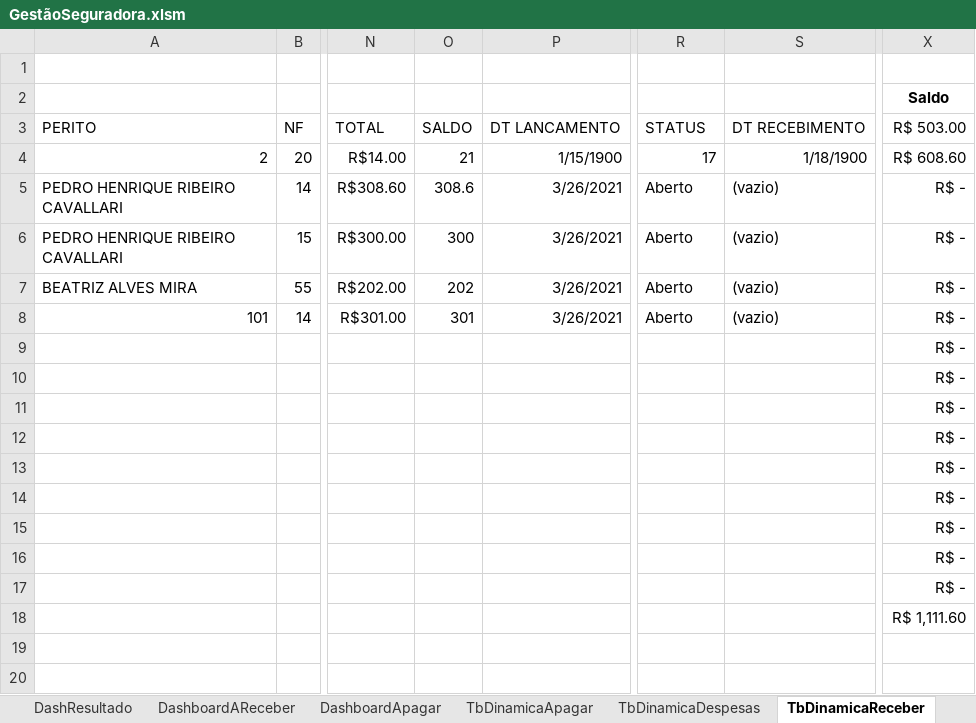
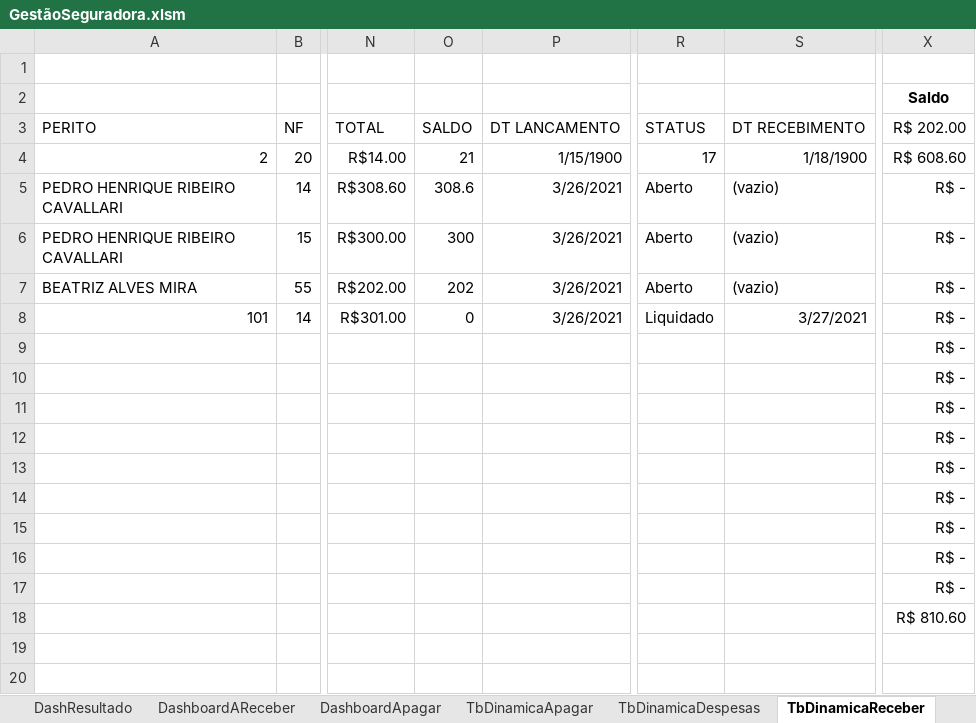
Before and after one commit to vinitessele/Excel, an Excel workbook: GestãoSeguradora.xlsm, sheet TbDinamicaReceber, drawn as a sheet; only a part is shown, gaps mark what is left out; values as stored, in another font and other column widths than the file's, no borders; the diff names each change by its address in the sheet, - before the commit and + after, or states it on an @@ line.

```diff
--- a/GestãoSeguradora.xlsm (sheet TbDinamicaReceber)
+++ b/GestãoSeguradora.xlsm (sheet TbDinamicaReceber)
-X3 (Saldo): R$ 503.00
+X3 (Saldo): R$ 202.00
-O8: 301
+O8: 0
-R8: Aberto
+R8: Liquidado
-S8: (vazio)
+S8: 3/27/2021
-X18 (Saldo): R$ 1,111.60
+X18 (Saldo): R$ 810.60
```
Also changed, not shown: sheet Vistoria, sheet DashResultado, sheet ContasAreceber, sheet CadPericia, sheet ContasApagar, sheet TbDinamicaApagar, 1 more sheet, charts or pictures.
